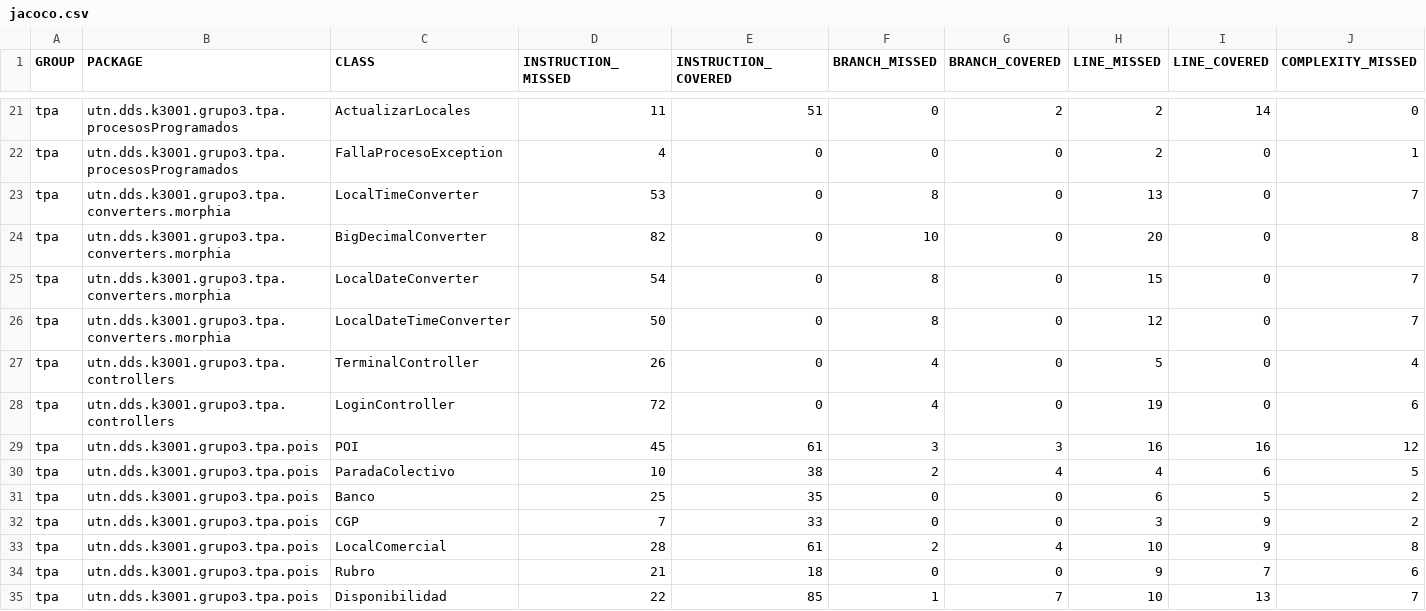
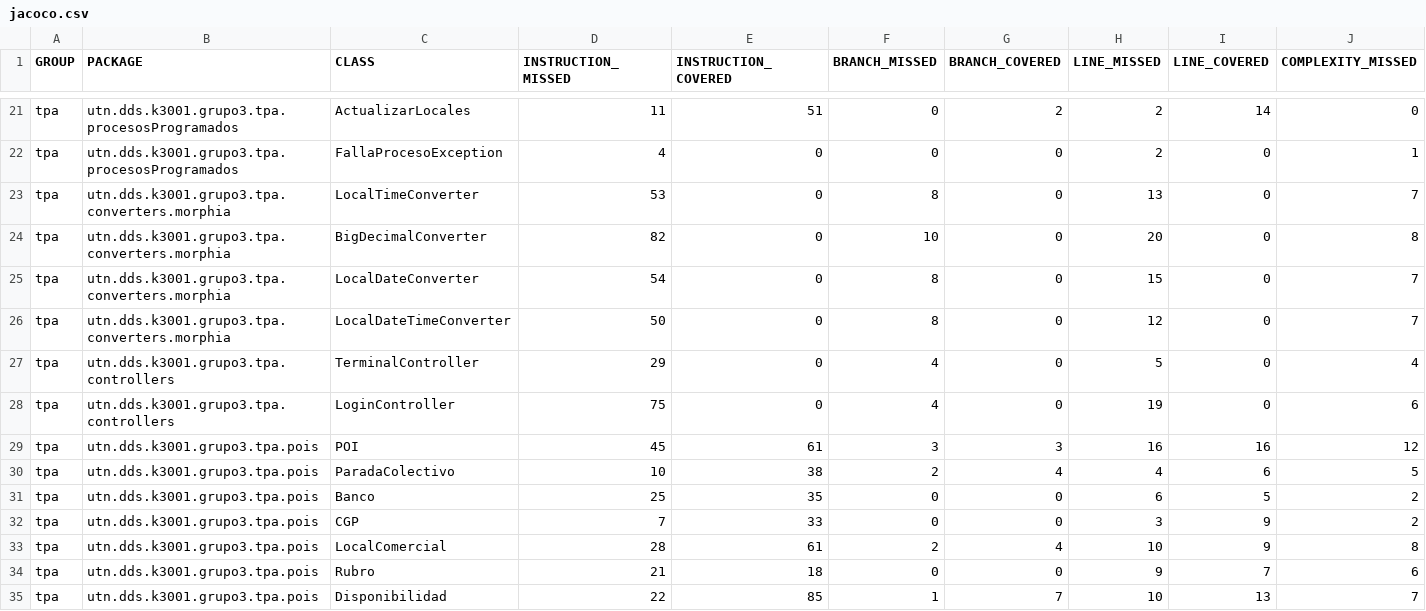
Before and after one commit to juanisierra/tp-dds-2016-grupo3, a CSV file: jacoco.csv, drawn as a sheet; only a part is shown, gaps mark what is left out; the diff names each change by its address in the sheet, - before the commit and + after, or states it on an @@ line.

```diff
--- a/jacoco.csv
+++ b/jacoco.csv
-D27 (INSTRUCTION_MISSED): 26
+D27 (INSTRUCTION_MISSED): 29
-D28 (INSTRUCTION_MISSED): 72
+D28 (INSTRUCTION_MISSED): 75
```
Also changed, not shown: 9 other files.
